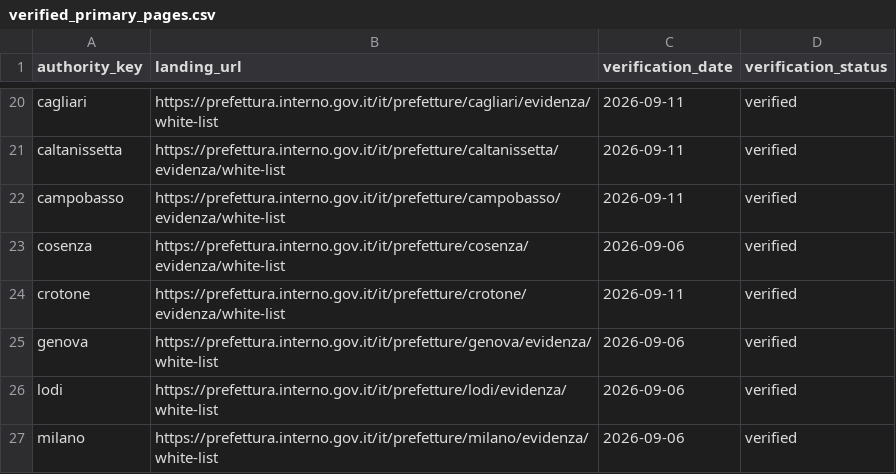
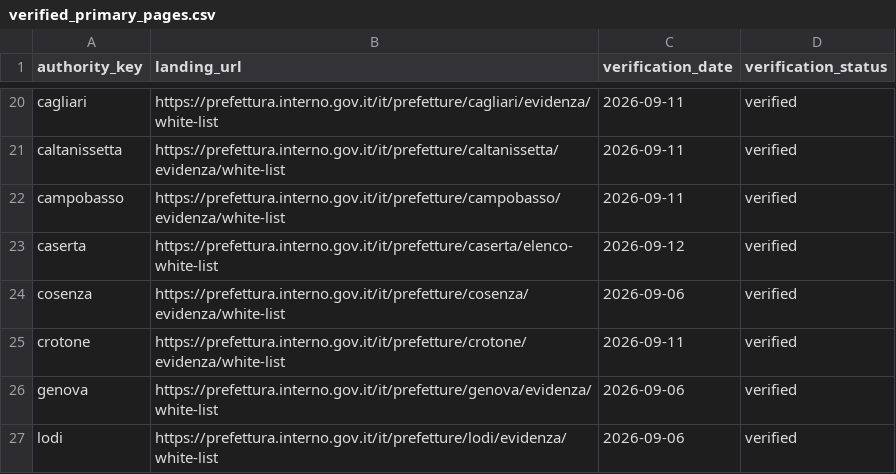
Before and after one commit to colazeta/italian-anti-mafia-whitelist, a CSV file: data/source_registry/verified_primary_pages.csv, drawn as a sheet; only a part is shown, gaps mark what is left out; the shorter side is filled out with more unchanged rows; the diff names each change by its address in the sheet, - before the commit and + after, or states it on an @@ line.

```diff
--- a/data/source_registry/verified_primary_pages.csv
+++ b/data/source_registry/verified_primary_pages.csv
+row 23: caserta | https://prefettura.interno.gov.it/it/prefetture/caserta/elenco-white-list | 2026-09-12 | verified
```
Also changed, not shown: data/catalog.csv, data/source_registry/source_series_inventory.csv, 10 other files.
